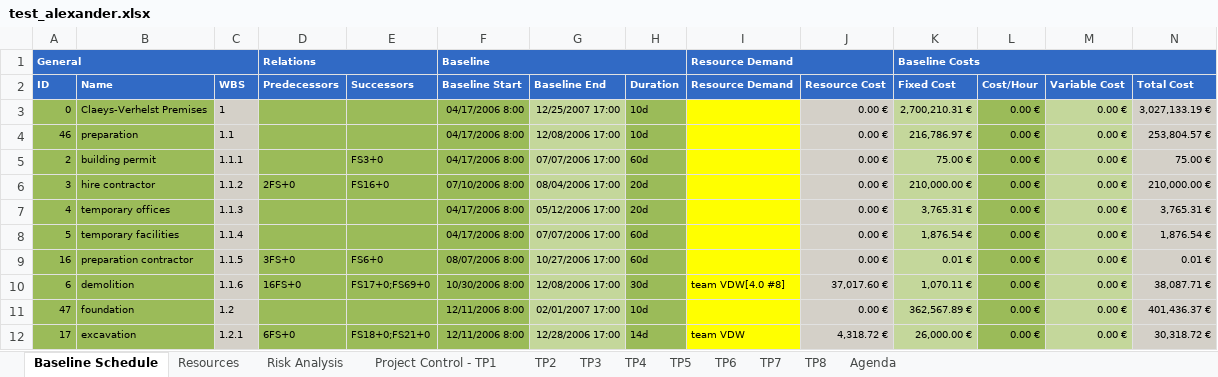
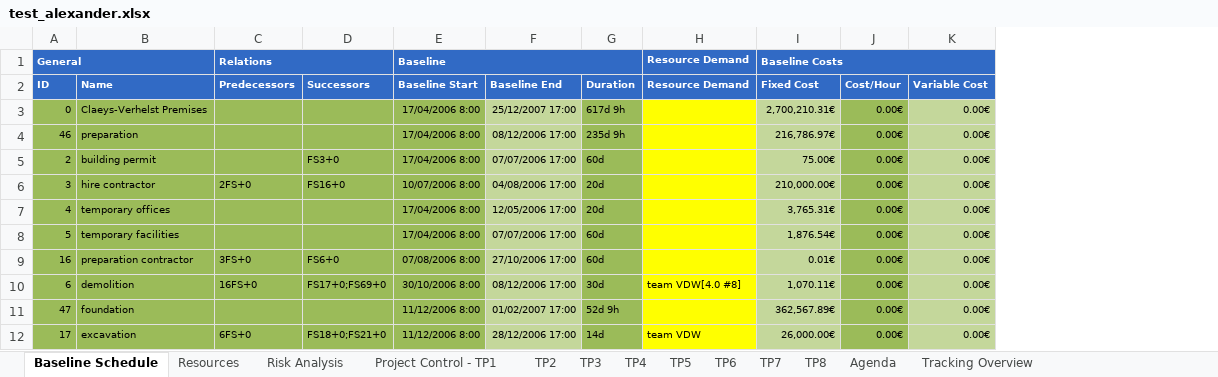
Before and after one commit to ghbonne/PMConverter, an Excel workbook: PMConverter/src/test_alexander.xlsx, sheet Baseline Schedule, drawn as a sheet; only a part is shown; values as stored, in another font and other column widths than the file's, no borders; removed rows and columns are numbered as before the commit, all else as after; the diff covers the shown part only; the diff names each change by its address in the sheet, - before the commit and + after, or states it on an @@ line.

```diff
--- a/PMConverter/src/test_alexander.xlsx (sheet Baseline Schedule)
+++ b/PMConverter/src/test_alexander.xlsx (sheet Baseline Schedule)
+sheet tab: Tracking Overview
-column C (WBS), rows 3-12: 1 | 1.1 | 1.1.1 | 1.1.2 | 1.1.3 | 1.1.4 | 1.1.5 | 1.1.6 | 1.2 | 1.2.1
-column J (Resource Cost), rows 3-12: 0.00 € | 0.00 € | 0.00 € | 0.00 € | 0.00 € | 0.00 € | 0.00 € | 37,017.60 € | 0.00 € | 4,318.72 €
-column N (Total Cost), rows 3-12: 3,027,133.19 € | 253,804.57 € | 75.00 € | 210,000.00 € | 3,765.31 € | 1,876.54 € | 0.01 € | 38,087.71 € | 401,436.37 € | 30,318.72 €
-I1:J1 merged
-E3:E5 (Baseline Start): 04/17/2006 8:00
+E3:E5 (Baseline Start): 17/04/2006 8:00
-F3 (Baseline End): 12/25/2007 17:00
+F3 (Baseline End): 25/12/2007 17:00
-G3 (Duration): 10d
+G3 (Duration): 617d 9h
-I3 (Fixed Cost): 2,700,210.31 €
+I3 (Fixed Cost): 2,700,210.31€
-J3:J12 (Cost/Hour): 0.00 €
+J3:J12 (Cost/Hour): 0.00€
-K3:K12 (Variable Cost): 0.00 €
+K3:K12 (Variable Cost): 0.00€
-F4 (Baseline End): 12/08/2006 17:00
+F4 (Baseline End): 08/12/2006 17:00
-G4 (Duration): 10d
+G4 (Duration): 235d 9h
-I4 (Fixed Cost): 216,786.97 €
+I4 (Fixed Cost): 216,786.97€
-I5 (Fixed Cost): 75.00 €
+I5 (Fixed Cost): 75.00€
-E6 (Baseline Start): 07/10/2006 8:00
+E6 (Baseline Start): 10/07/2006 8:00
-F6 (Baseline End): 08/04/2006 17:00
+F6 (Baseline End): 04/08/2006 17:00
-I6 (Fixed Cost): 210,000.00 €
+I6 (Fixed Cost): 210,000.00€
-E7:E8 (Baseline Start): 04/17/2006 8:00
+E7:E8 (Baseline Start): 17/04/2006 8:00
-F7 (Baseline End): 05/12/2006 17:00
+F7 (Baseline End): 12/05/2006 17:00
-I7 (Fixed Cost): 3,765.31 €
+I7 (Fixed Cost): 3,765.31€
-I8 (Fixed Cost): 1,876.54 €
+I8 (Fixed Cost): 1,876.54€
-E9 (Baseline Start): 08/07/2006 8:00
+E9 (Baseline Start): 07/08/2006 8:00
-F9 (Baseline End): 10/27/2006 17:00
+F9 (Baseline End): 27/10/2006 17:00
-I9 (Fixed Cost): 0.01 €
+I9 (Fixed Cost): 0.01€
-E10 (Baseline Start): 10/30/2006 8:00
+E10 (Baseline Start): 30/10/2006 8:00
-F10 (Baseline End): 12/08/2006 17:00
+F10 (Baseline End): 08/12/2006 17:00
-I10 (Fixed Cost): 1,070.11 €
+I10 (Fixed Cost): 1,070.11€
-E11:E12 (Baseline Start): 12/11/2006 8:00
+E11:E12 (Baseline Start): 11/12/2006 8:00
-F11 (Baseline End): 02/01/2007 17:00
+F11 (Baseline End): 01/02/2007 17:00
-G11 (Duration): 10d
+G11 (Duration): 52d 9h
-I11 (Fixed Cost): 362,567.89 €
+I11 (Fixed Cost): 362,567.89€
-F12 (Baseline End): 12/28/2006 17:00
+F12 (Baseline End): 28/12/2006 17:00
-I12 (Fixed Cost): 26,000.00 €
+I12 (Fixed Cost): 26,000.00€
```
Also changed, not shown: 249 edited cells elsewhere in this sheet, sheet TP5, sheet TP4, sheet TP3, sheet TP2, sheet Project Control - TP1, sheet TP6, 4 more sheets, 4 other files.
